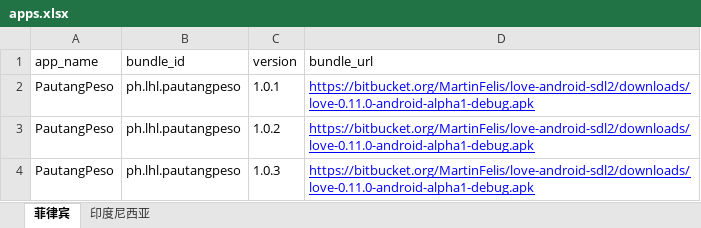
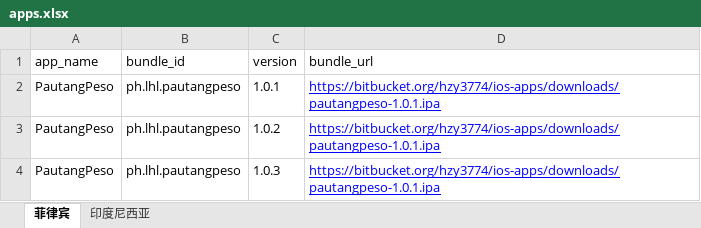
Before and after one commit to cop-dev/ios-apps, an Excel workbook: apps.xlsx, sheet 菲律宾, drawn as a sheet; values as stored, in another font and other column widths than the file's, no borders; the diff names each change by its address in the sheet, - before the commit and + after, or states it on an @@ line.

```diff
--- a/apps.xlsx (sheet 菲律宾)
+++ b/apps.xlsx (sheet 菲律宾)
-D2:D4 (bundle_url): https://bitbucket.org/MartinFelis/love-android-sdl2/downloads/love-0.11.0-android-alpha1-debug.apk
+D2:D4 (bundle_url): https://bitbucket.org/hzy3774/ios-apps/downloads/pautangpeso-1.0.1.ipa
```
Also changed, not shown: sheet 印度尼西亚.
